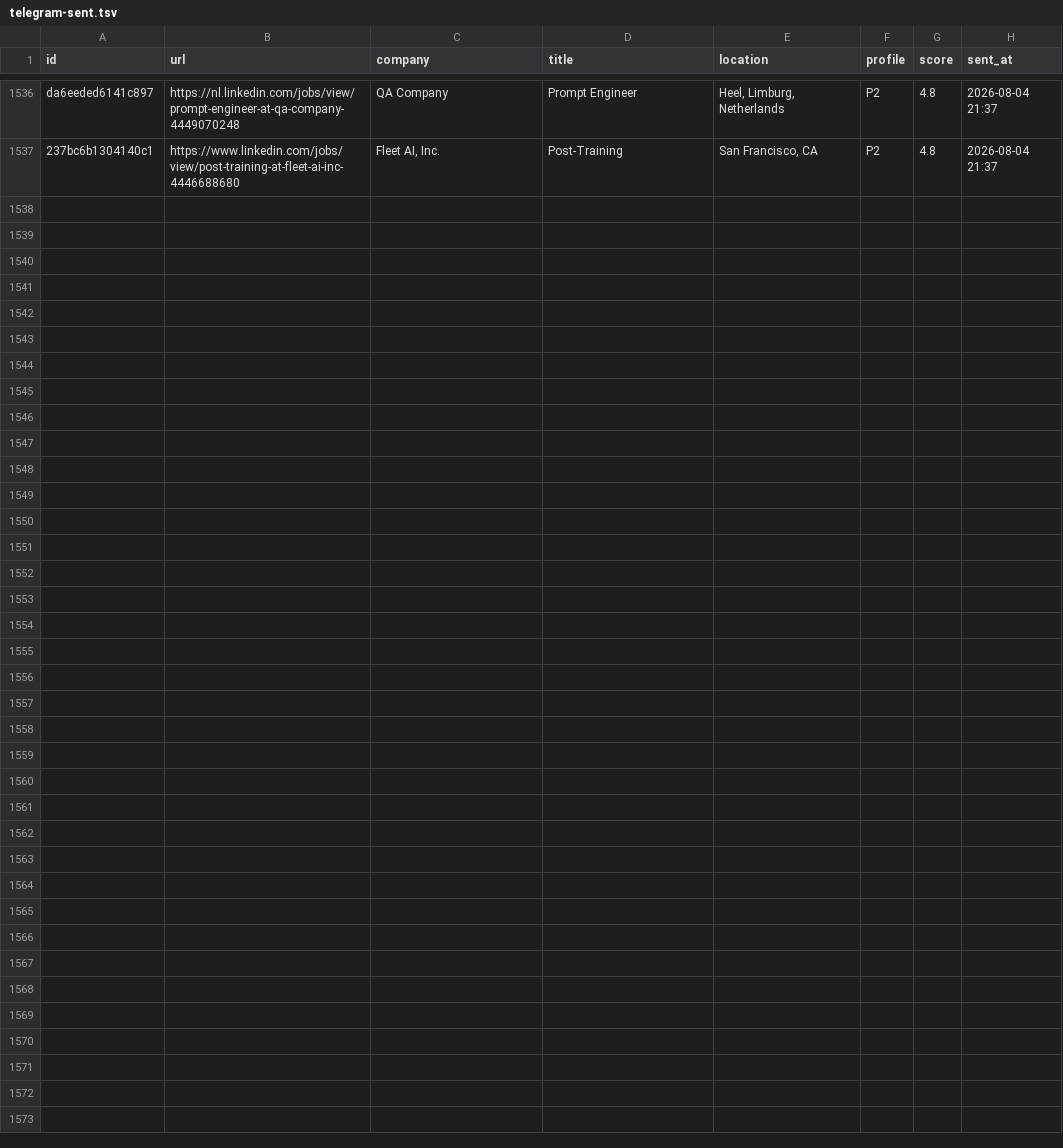
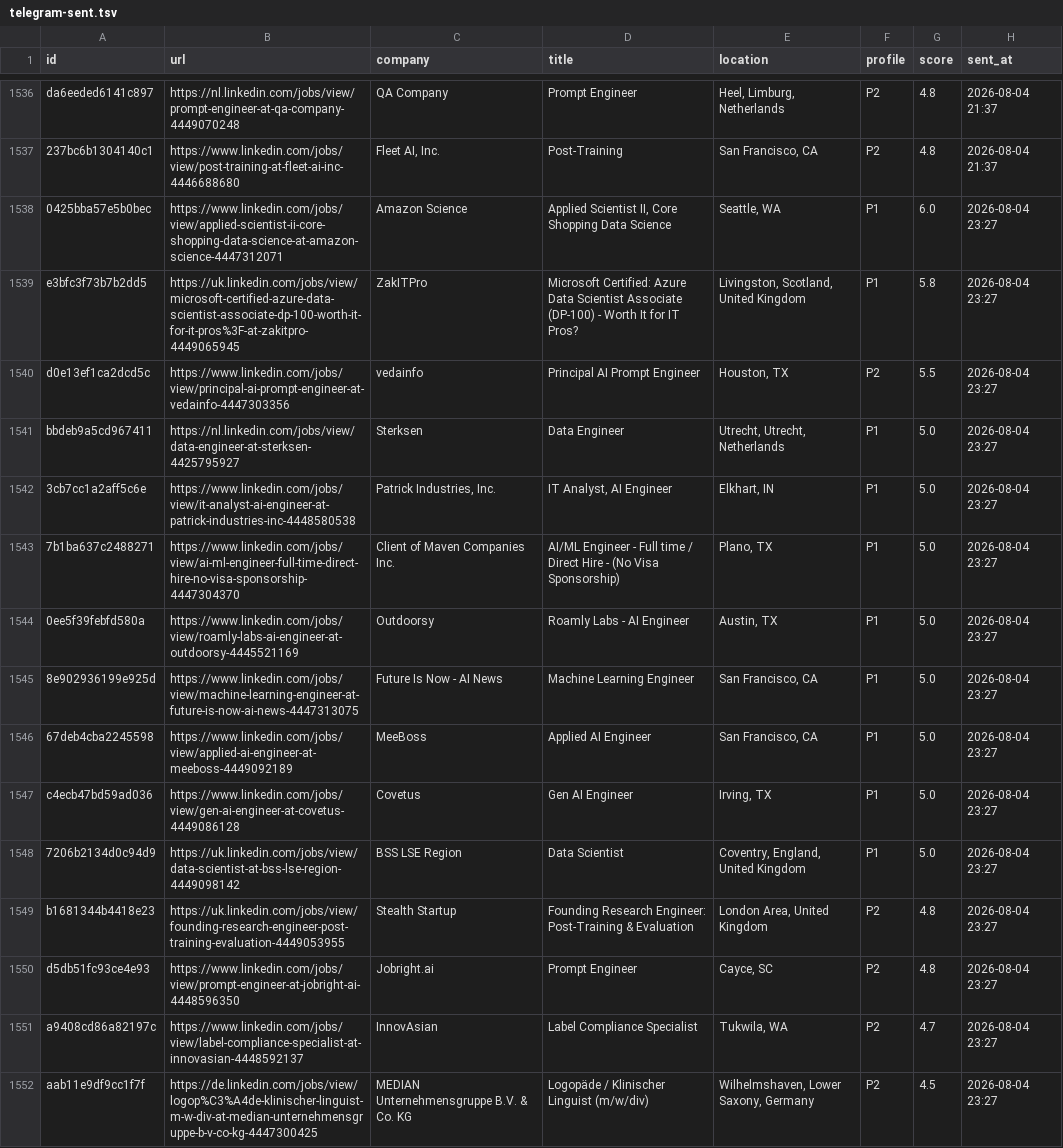
Before and after one commit to semihalperdundar/career-ops-agent, a TSV file: data/telegram-sent.tsv, drawn as a sheet; only a part is shown, gaps mark what is left out; the diff names each change by its address in the sheet, - before the commit and + after, or states it on an @@ line.

```diff
--- a/data/telegram-sent.tsv
+++ b/data/telegram-sent.tsv
+row 1538: 0425bba57e5b0bec | https://www.linkedin.com/jobs/view/applied-scientist-ii-core-shopping-data-science-at-amazon-science-4447312071 | Amazon Science | Applied Scientist II, Core Shopping Data Science | Seattle, WA | P1 | 6.0 | 2026-08-04 23:27
+row 1539: e3bfc3f73b7b2dd5 | https://uk.linkedin.com/jobs/view/microsoft-certified-azure-data-scientist-associate-dp-100-worth-it-for-it-pros%3F-at-zakitpro-4449065945 | ZakITPro | Microsoft Certified: Azure Data Scientist Associate (DP-100) - Worth It for IT Pros? | Livingston, Scotland, United Kingdom | P1 | 5.8 | 2026-08-04 23:27
+row 1540: d0e13ef1ca2dcd5c | https://www.linkedin.com/jobs/view/principal-ai-prompt-engineer-at-vedainfo-4447303356 | vedainfo | Principal AI Prompt Engineer | Houston, TX | P2 | 5.5 | 2026-08-04 23:27
+row 1541: bbdeb9a5cd967411 | https://nl.linkedin.com/jobs/view/data-engineer-at-sterksen-4425795927 | Sterksen | Data Engineer | Utrecht, Utrecht, Netherlands | P1 | 5.0 | 2026-08-04 23:27
+row 1542: 3cb7cc1a2aff5c6e | https://www.linkedin.com/jobs/view/it-analyst-ai-engineer-at-patrick-industries-inc-4448580538 | Patrick Industries, Inc. | IT Analyst, AI Engineer | Elkhart, IN | P1 | 5.0 | 2026-08-04 23:27
+row 1543: 7b1ba637c2488271 | https://www.linkedin.com/jobs/view/ai-ml-engineer-full-time-direct-hire-no-visa-sponsorship-4447304370 | Client of Maven Companies Inc. | AI/ML Engineer - Full time / Direct Hire - (No Visa Sponsorship) | Plano, TX | P1 | 5.0 | 2026-08-04 23:27
+row 1544: 0ee5f39febfd580a | https://www.linkedin.com/jobs/view/roamly-labs-ai-engineer-at-outdoorsy-4445521169 | Outdoorsy | Roamly Labs - AI Engineer | Austin, TX | P1 | 5.0 | 2026-08-04 23:27
+row 1545: 8e902936199e925d | https://www.linkedin.com/jobs/view/machine-learning-engineer-at-future-is-now-ai-news-4447313075 | Future Is Now - AI News | Machine Learning Engineer | San Francisco, CA | P1 | 5.0 | 2026-08-04 23:27
+row 1546: 67deb4cba2245598 | https://www.linkedin.com/jobs/view/applied-ai-engineer-at-meeboss-4449092189 | MeeBoss | Applied AI Engineer | San Francisco, CA | P1 | 5.0 | 2026-08-04 23:27
+row 1547: c4ecb47bd59ad036 | https://www.linkedin.com/jobs/view/gen-ai-engineer-at-covetus-4449086128 | Covetus | Gen AI Engineer | Irving, TX | P1 | 5.0 | 2026-08-04 23:27
+row 1548: 7206b2134d0c94d9 | https://uk.linkedin.com/jobs/view/data-scientist-at-bss-lse-region-4449098142 | BSS LSE Region | Data Scientist | Coventry, England, United Kingdom | P1 | 5.0 | 2026-08-04 23:27
+row 1549: b1681344b4418e23 | https://uk.linkedin.com/jobs/view/founding-research-engineer-post-training-evaluation-4449053955 | Stealth Startup | Founding Research Engineer: Post-Training & Evaluation | London Area, United Kingdom | P2 | 4.8 | 2026-08-04 23:27
+row 1550: d5db51fc93ce4e93 | https://www.linkedin.com/jobs/view/prompt-engineer-at-jobright-ai-4448596350 | Jobright.ai | Prompt Engineer | Cayce, SC | P2 | 4.8 | 2026-08-04 23:27
+row 1551: a9408cd86a82197c | https://www.linkedin.com/jobs/view/label-compliance-specialist-at-innovasian-4448592137 | InnovAsian | Label Compliance Specialist | Tukwila, WA | P2 | 4.7 | 2026-08-04 23:27
+row 1552: aab11e9df9cc1f7f | https://de.linkedin.com/jobs/view/logop%C3%A4de-klinischer-linguist-m-w-div-at-median-unternehmensgruppe-b-v-co-kg-4447300425 | MEDIAN Unternehmensgruppe B.V. & Co. KG | Logopäde / Klinischer Linguist (m/w/div) | Wilhelmshaven, Lower Saxony, Germany | P2 | 4.5 | 2026-08-04 23:27
```
Also changed, not shown: data/telegram-archive.tsv, 1 other file.
